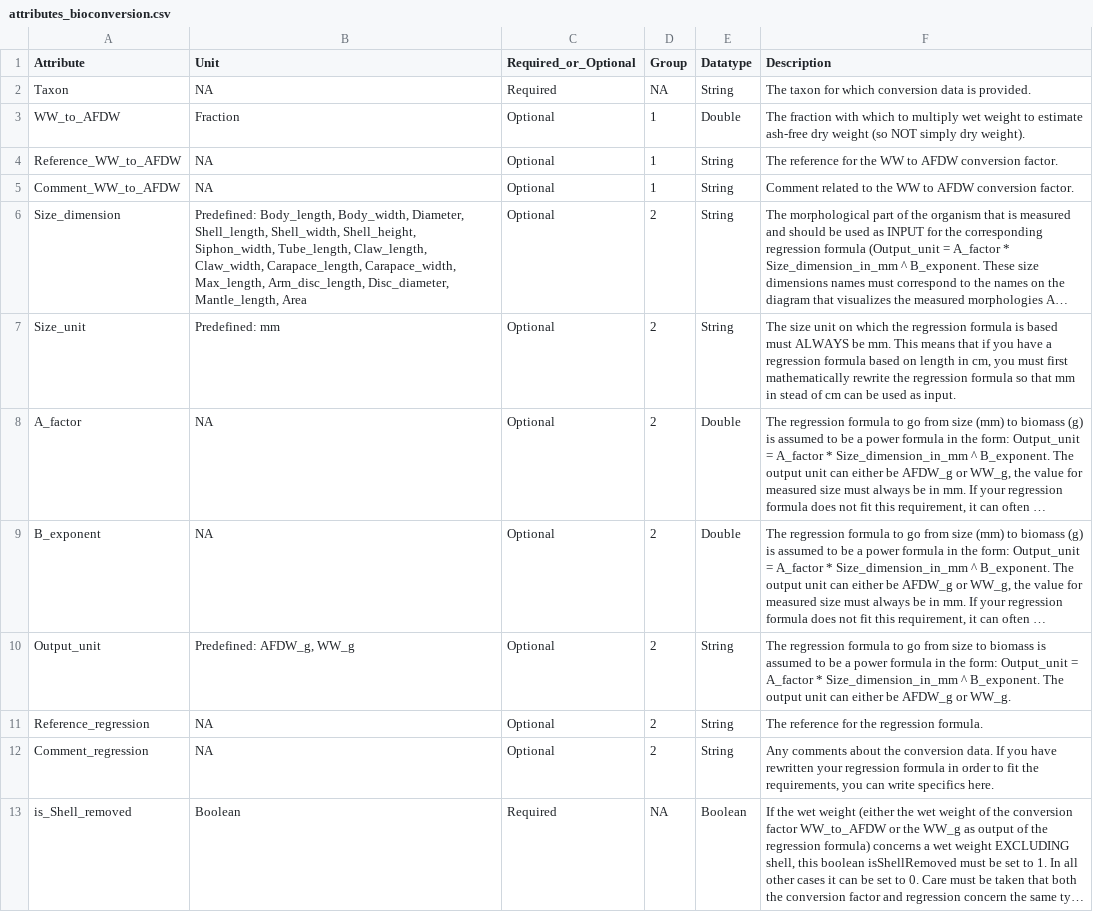
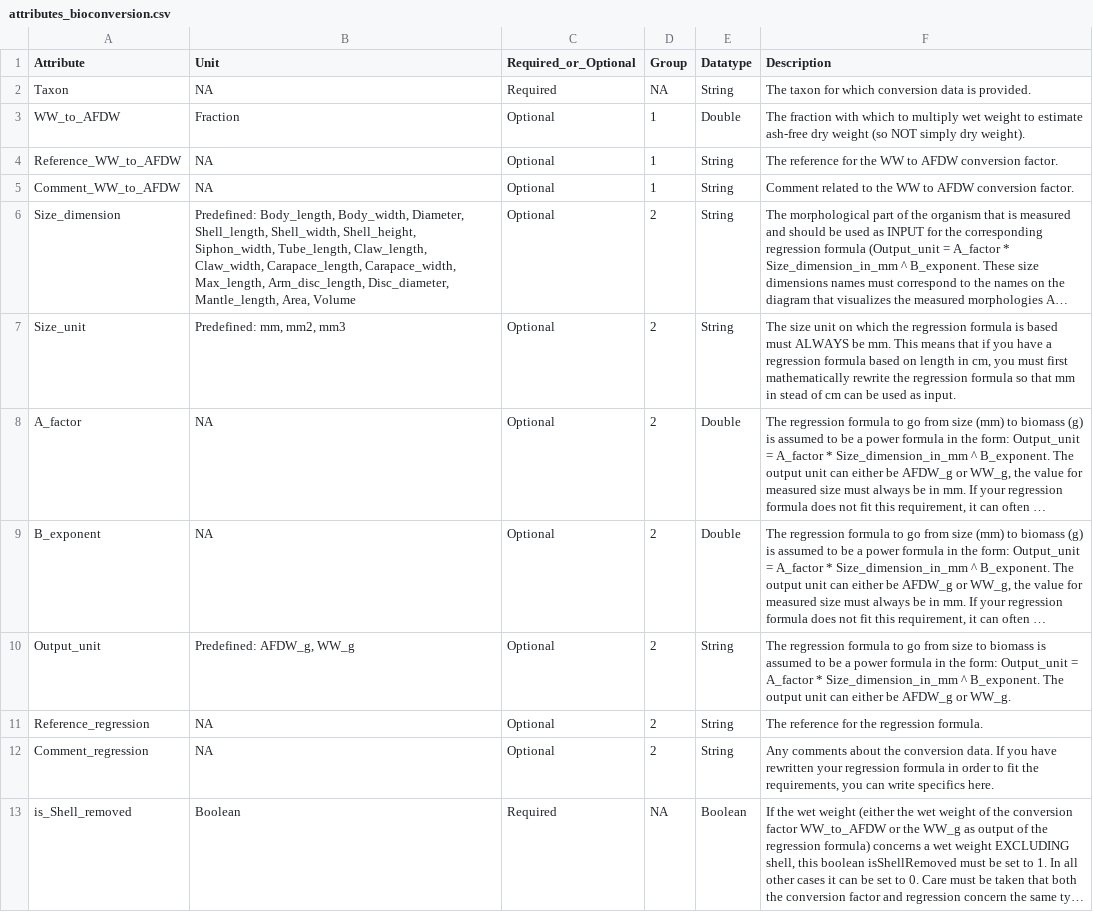
Before and after one commit to dswdejonge/TripleD, a CSV file: inst/extdata/attributes_bioconversion.csv, drawn as a sheet; long unchanged cells end in …; the diff names each change by its address in the sheet, - before the commit and + after, or states it on an @@ line.

Commit message:
Add volume and mm2, mm3 to bioconversion attributes.

```diff
--- a/inst/extdata/attributes_bioconversion.csv
+++ b/inst/extdata/attributes_bioconversion.csv
-B6 (Unit): …Disc_diameter, Mantle_length, Area
+B6 (Unit): …Disc_diameter, Mantle_length, Area, Volume
-B7 (Unit): Predefined: mm
+B7 (Unit): Predefined: mm, mm2, mm3
```
